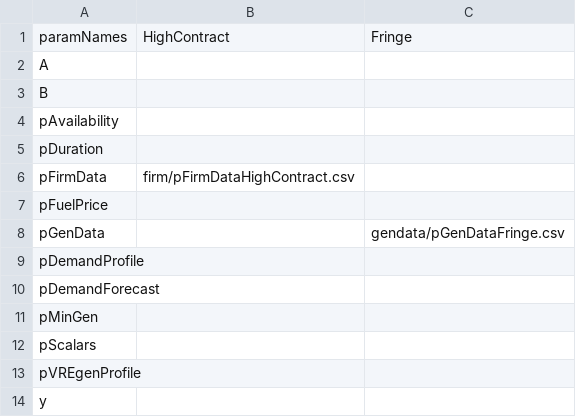
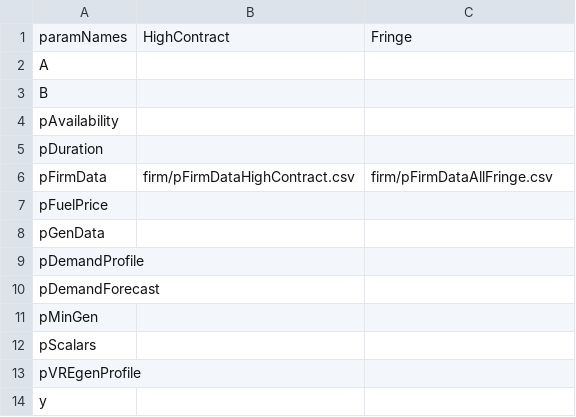
Before and after one commit to ESMAP-World-Bank-Group/ToyMarket, a CSV file: input/scenario_spec.csv, drawn as a sheet.

Commit message:
add fringe data + modify firm data specification in input

```diff
--- a/input/scenario_spec.csv
+++ b/input/scenario_spec.csv
@@ -5,5 +5,5 @@ pAvailability,,
 pDuration,,
-pFirmData,firm/pFirmDataHighContract.csv,
+pFirmData,firm/pFirmDataHighContract.csv,firm/pFirmDataAllFringe.csv
 pFuelPrice,,
-pGenData,,gendata/pGenDataFringe.csv
+pGenData,,
 pDemandProfile,,
```
Also changed, not shown: 5 other files.
